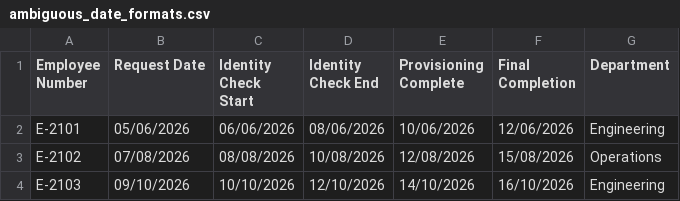
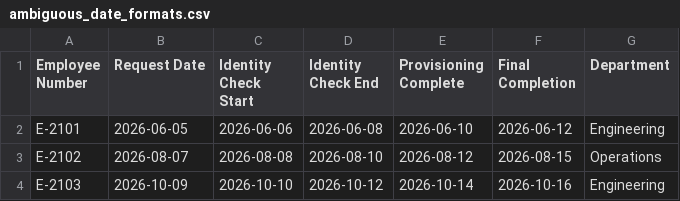
Before and after one commit to Manish81520/SLA-Agentic-Dashboard, a CSV file: Data/test_samples/ambiguous_date_formats.csv, drawn as a sheet.

```diff
--- a/Data/test_samples/ambiguous_date_formats.csv
+++ b/Data/test_samples/ambiguous_date_formats.csv
@@ -1,4 +1,4 @@
 Employee Number,Request Date,Identity Check Start,Identity Check End,Provisioning Complete,Final Completion,Department
-E-2101,05/06/2026,06/06/2026,08/06/2026,10/06/2026,12/06/2026,Engineering
-E-2102,07/08/2026,08/08/2026,10/08/2026,12/08/2026,15/08/2026,Operations
-E-2103,09/10/2026,10/10/2026,12/10/2026,14/10/2026,16/10/2026,Engineering
+E-2101,2026-06-05,2026-06-06,2026-06-08,2026-06-10,2026-06-12,Engineering
+E-2102,2026-08-07,2026-08-08,2026-08-10,2026-08-12,2026-08-15,Operations
+E-2103,2026-10-09,2026-10-10,2026-10-12,2026-10-14,2026-10-16,Engineering
```
Also changed, not shown: Data/test_samples/onboarding.csv, 7 other files.
